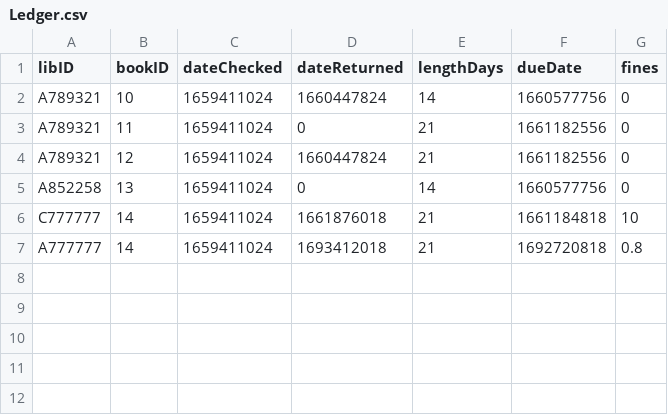
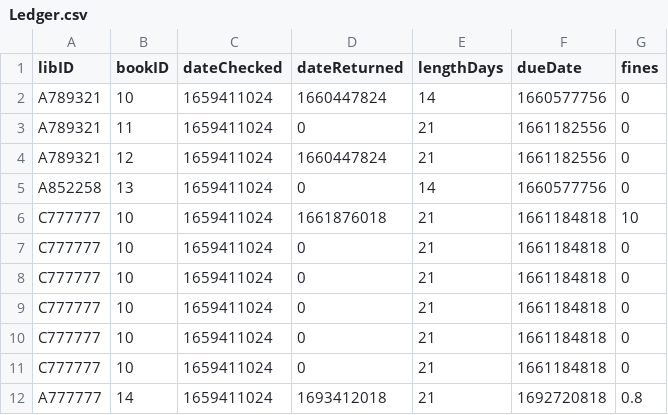
Before and after one commit to SenorFrolie/Library_SWE_2022, a CSV file: Ledger.csv, drawn as a sheet.

Commit message:
updated ledger.csv

```diff
--- a/Ledger.csv
+++ b/Ledger.csv
@@ -5,3 +5,8 @@ A789321,12,1659411024,1660447824,21,1661182556,0
 A852258,13,1659411024,0,14,1660577756,0
-C777777,14,1659411024,1661876018,21,1661184818,10
+C777777,10,1659411024,1661876018,21,1661184818,10
+C777777,10,1659411024,0,21,1661184818,0
+C777777,10,1659411024,0,21,1661184818,0
+C777777,10,1659411024,0,21,1661184818,0
+C777777,10,1659411024,0,21,1661184818,0
+C777777,10,1659411024,0,21,1661184818,0
 A777777,14,1659411024,1693412018,21,1692720818,0.8
```
